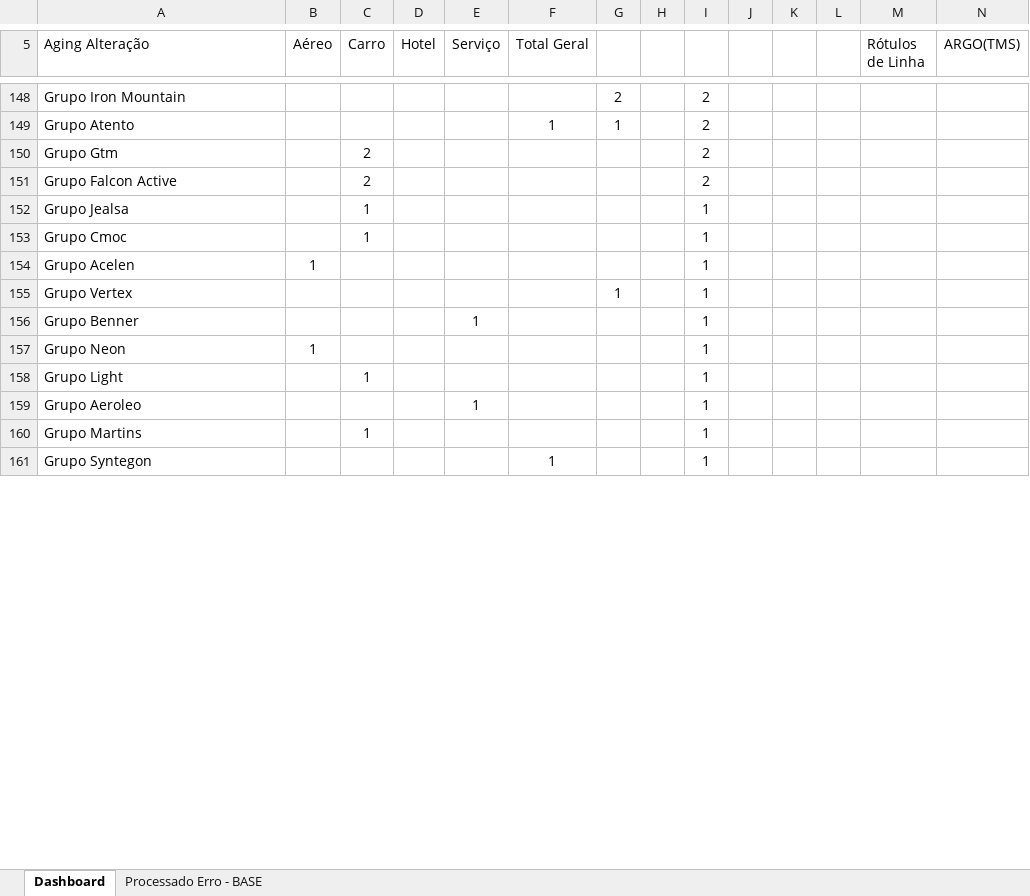
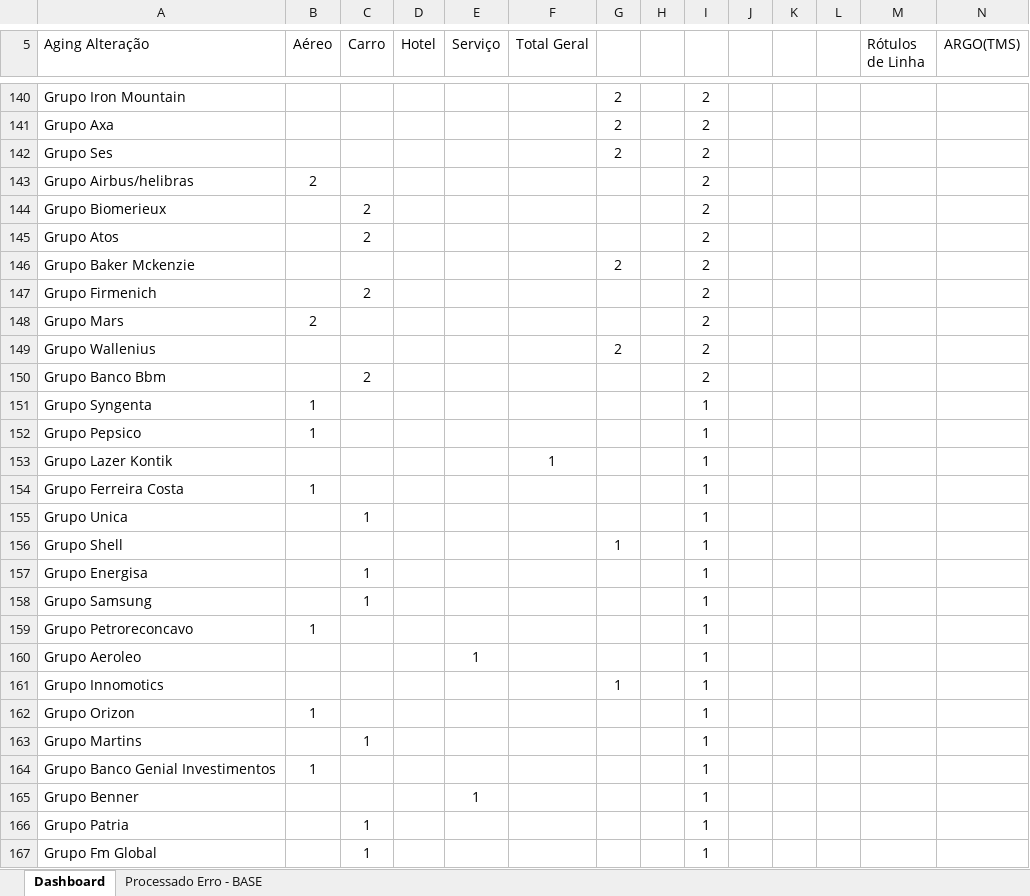
Before and after one commit to igorfreits/projects-analysis-python, an Excel workbook: Integration-Quality/Relatorio - Dash.xlsx, sheet Dashboard, drawn as a sheet; only a part is shown, gaps mark what is left out; values as stored, in another font and other column widths than the file's, no borders; removed rows and columns are numbered as before the commit, all else as after; rows hold the shown columns only; the diff covers the shown part only; the diff names each change by its address in the sheet, - before the commit and + after, or states it on an @@ line.

```diff
--- a/Integration-Quality/Relatorio - Dash.xlsx (sheet Dashboard)
+++ b/Integration-Quality/Relatorio - Dash.xlsx (sheet Dashboard)
-row 149: Grupo Atento |  |  |  |  | 1 | 1 |  | 2
+row 141: Grupo Axa |  |  |  |  |  | 2 |  | 2
+row 142: Grupo Ses |  |  |  |  |  | 2 |  | 2
+row 143: Grupo Airbus/helibras | 2 |  |  |  |  |  |  | 2
+row 144: Grupo Biomerieux |  | 2 |  |  |  |  |  | 2
-A145 (Aging Alteração): Grupo Gtm
+A145 (Aging Alteração): Grupo Atos
+row 146: Grupo Baker Mckenzie |  |  |  |  |  | 2 |  | 2
-A147 (Aging Alteração): Grupo Falcon Active
+A147 (Aging Alteração): Grupo Firmenich
+row 148: Grupo Mars | 2 |  |  |  |  |  |  | 2
+row 149: Grupo Wallenius |  |  |  |  |  | 2 |  | 2
+row 150: Grupo Banco Bbm |  | 2 |  |  |  |  |  | 2
+row 151: Grupo Syngenta | 1 |  |  |  |  |  |  | 1
+row 152: Grupo Pepsico | 1 |  |  |  |  |  |  | 1
+row 153: Grupo Lazer Kontik |  |  |  |  | 1 |  |  | 1
+row 154: Grupo Ferreira Costa | 1 |  |  |  |  |  |  | 1
+row 155: Grupo Unica |  | 1 |  |  |  |  |  | 1
+row 156: Grupo Shell |  |  |  |  |  | 1 |  | 1
-A157 (Aging Alteração): Grupo Jealsa
+A157 (Aging Alteração): Grupo Energisa
-A158 (Aging Alteração): Grupo Cmoc
+A158 (Aging Alteração): Grupo Samsung
-A159 (Aging Alteração): Grupo Acelen
+A159 (Aging Alteração): Grupo Petroreconcavo
@@ row 159 moved to row 160: Grupo Aeroleo @@
-A161 (Aging Alteração): Grupo Vertex
+A161 (Aging Alteração): Grupo Innomotics
+row 162: Grupo Orizon | 1 |  |  |  |  |  |  | 1
+row 163: Grupo Martins |  | 1 |  |  |  |  |  | 1
+row 164: Grupo Banco Genial Investimentos | 1 |  |  |  |  |  |  | 1
-row 157: Grupo Neon | 1 |  |  |  |  |  |  | 1
-A166 (Aging Alteração): Grupo Light
+A166 (Aging Alteração): Grupo Patria
-A167 (Aging Alteração): Grupo Martins
+A167 (Aging Alteração): Grupo Fm Global
-row 161: Grupo Syntegon |  |  |  |  | 1 |  |  | 1
```
Also changed, not shown: other rows of this sheet, sheet Processado Erro - BASE, Integration-Quality/Benner - Processado Erro 0.xlsx, Integration-Quality/EMPRESAS/Relatorio - GRUPO KONTIK.xlsx, 10 other files.
